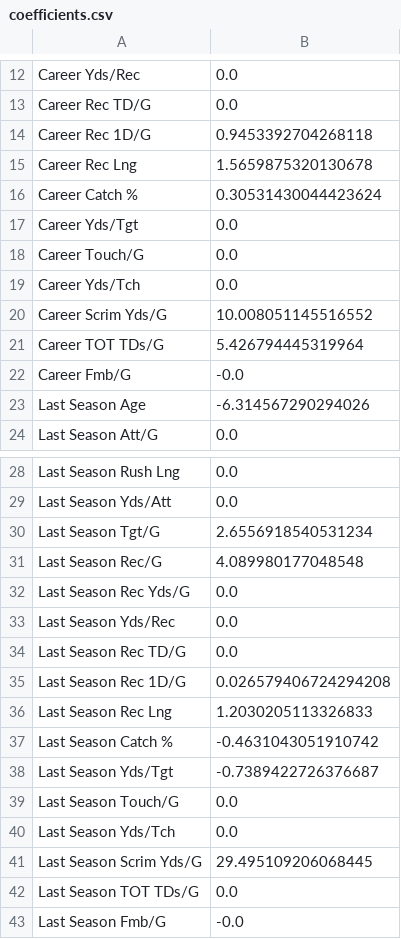
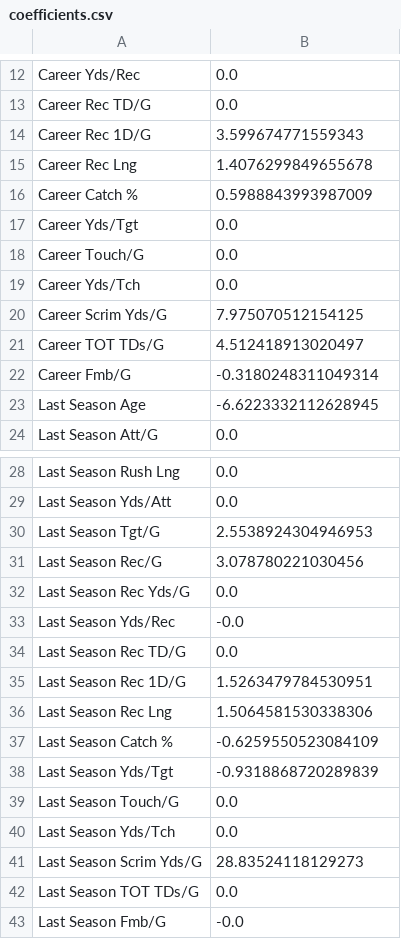
Before and after one commit to louisrosenblum/2022-Fantasy, a CSV file: coefficients.csv, drawn as a sheet; only a part is shown, gaps mark what is left out; the diff covers the shown part only.

```diff
--- a/coefficients.csv
+++ b/coefficients.csv
@@ -13,5 +13,5 @@ Career Yds/Rec,0.0
 Career Rec TD/G,0.0
-Career Rec 1D/G,0.9453392704268118
-Career Rec Lng,1.5659875320130678
-Career Catch %,0.30531430044423624
+Career Rec 1D/G,3.599674771559343
+Career Rec Lng,1.4076299849655678
+Career Catch %,0.5988843993987009
 Career Yds/Tgt,0.0
@@ -19,6 +19,6 @@ Career Touch/G,0.0
 Career Yds/Tch,0.0
-Career Scrim Yds/G,10.008051145516552
-Career TOT TDs/G,5.426794445319964
-Career Fmb/G,-0.0
-Last Season Age,-6.314567290294026
+Career Scrim Yds/G,7.975070512154125
+Career TOT TDs/G,4.512418913020497
+Career Fmb/G,-0.3180248311049314
+Last Season Age,-6.6223332112628945
 Last Season Att/G,0.0
@@ -29,14 +29,14 @@ Last Season Rush Lng,0.0
 Last Season Yds/Att,0.0
-Last Season Tgt/G,2.6556918540531234
-Last Season Rec/G,4.089980177048548
+Last Season Tgt/G,2.5538924304946953
+Last Season Rec/G,3.078780221030456
 Last Season Rec Yds/G,0.0
-Last Season Yds/Rec,0.0
+Last Season Yds/Rec,-0.0
 Last Season Rec TD/G,0.0
-Last Season Rec 1D/G,0.026579406724294208
-Last Season Rec Lng,1.2030205113326833
-Last Season Catch %,-0.4631043051910742
-Last Season Yds/Tgt,-0.7389422726376687
+Last Season Rec 1D/G,1.5263479784530951
+Last Season Rec Lng,1.5064581530338306
+Last Season Catch %,-0.6259550523084109
+Last Season Yds/Tgt,-0.9318868720289839
 Last Season Touch/G,0.0
 Last Season Yds/Tch,0.0
-Last Season Scrim Yds/G,29.495109206068445
+Last Season Scrim Yds/G,28.83524118129273
 Last Season TOT TDs/G,0.0
```
Also changed, not shown: 4 edited cells elsewhere in this file, flex.csv, qb/qb.csv, 14 other files.
